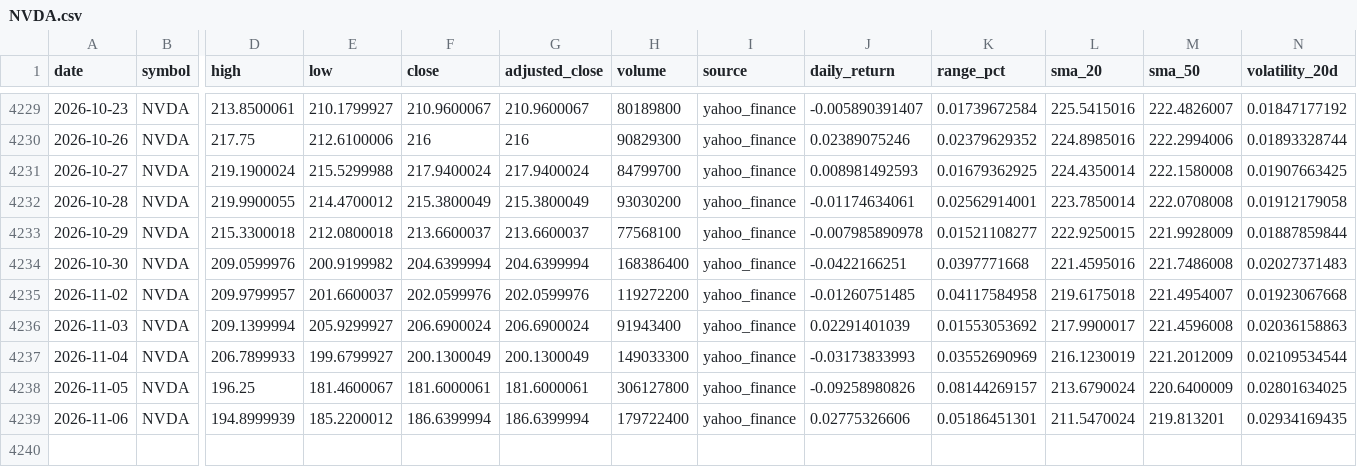
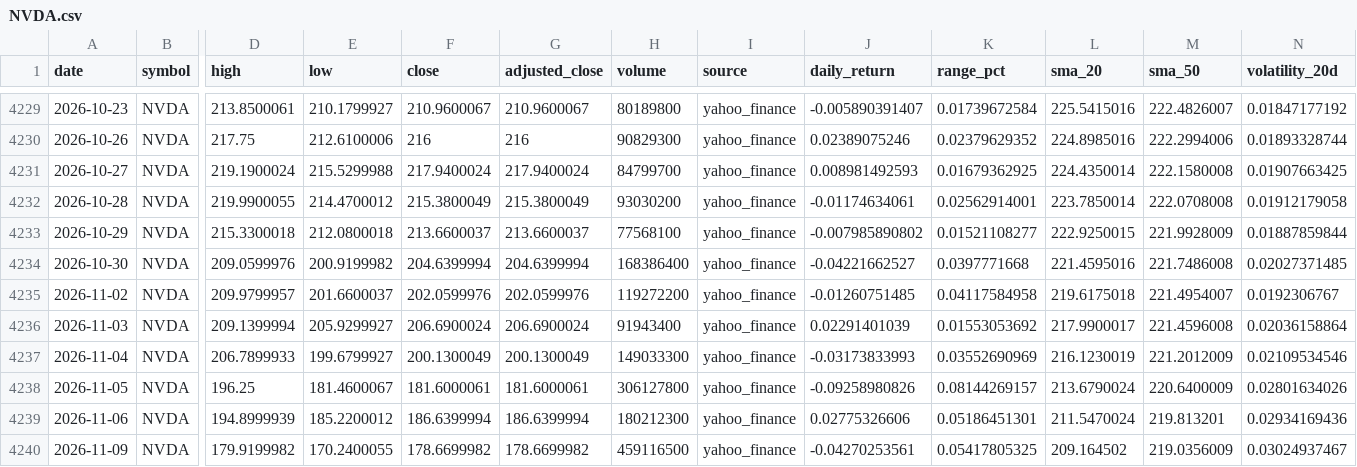
Before and after one commit to abi1010-git/predicting-stock-market-personal-project, a CSV file: data/NVDA.csv, drawn as a sheet; only a part is shown, gaps mark what is left out; rows hold the shown columns only; the diff names each change by its address in the sheet, - before the commit and + after, or states it on an @@ line.

```diff
--- a/data/NVDA.csv
+++ b/data/NVDA.csv
-J4233 (daily_return): -0.007985890978
+J4233 (daily_return): -0.007985890802
-J4234 (daily_return): -0.0422166251
+J4234 (daily_return): -0.04221662527
-N4234 (volatility_20d): 0.02027371483
+N4234 (volatility_20d): 0.02027371485
-N4235 (volatility_20d): 0.01923067668
+N4235 (volatility_20d): 0.0192306767
-N4236 (volatility_20d): 0.02036158863
+N4236 (volatility_20d): 0.02036158864
-N4237 (volatility_20d): 0.02109534544
+N4237 (volatility_20d): 0.02109534546
-N4238 (volatility_20d): 0.02801634025
+N4238 (volatility_20d): 0.02801634026
-H4239 (volume): 179722400
+H4239 (volume): 180212300
-N4239 (volatility_20d): 0.02934169435
+N4239 (volatility_20d): 0.02934169436
+row 4240: 2026-11-09 | NVDA | 179.9199982 | 170.2400055 | 178.6699982 | 178.6699982 | 459116500 | yahoo_finance | -0.04270253561 | 0.05417805325 | 209.164502 | 219.0356009 | 0.03024937467
```
Also changed, not shown: data/AAPL.csv, data/IWM.csv, 3 other files.
